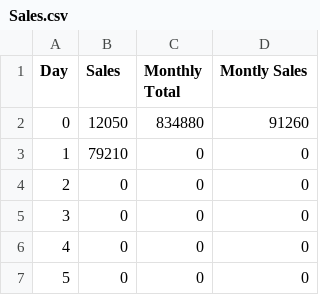
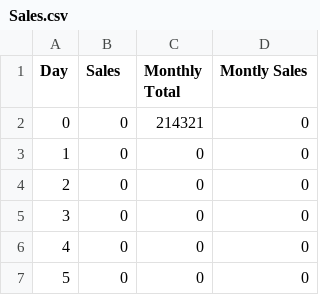
Before and after one commit to MuhammadZain28/Grocery-Store-Management, a CSV file: Sales.csv, drawn as a sheet; only a part is shown.

```diff
--- a/Sales.csv
+++ b/Sales.csv
@@ -1,4 +1,4 @@
 Day,Sales,Monthly Total,Montly Sales
-0,12050,834880,91260
-1,79210,0,0
+0,0,214321,0
+1,0,0,0
 2,0,0,0
```
Also changed, not shown: 5 other files.
